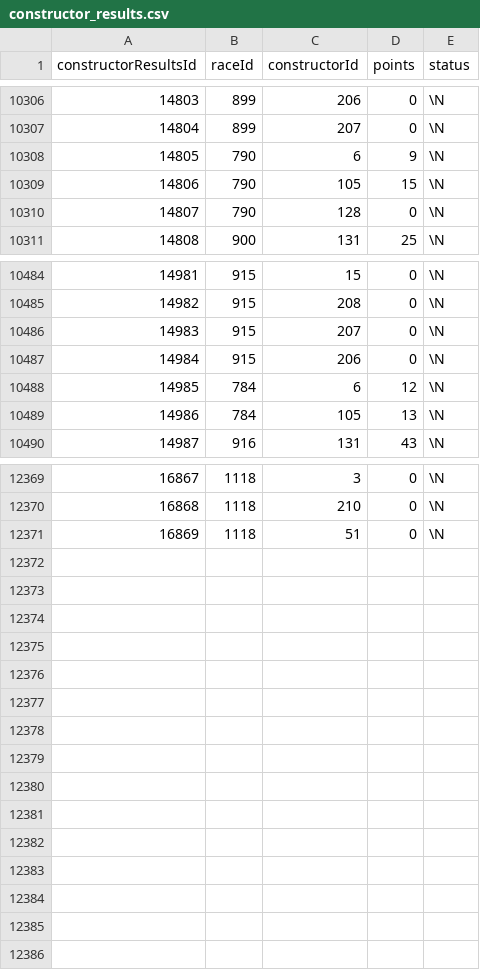
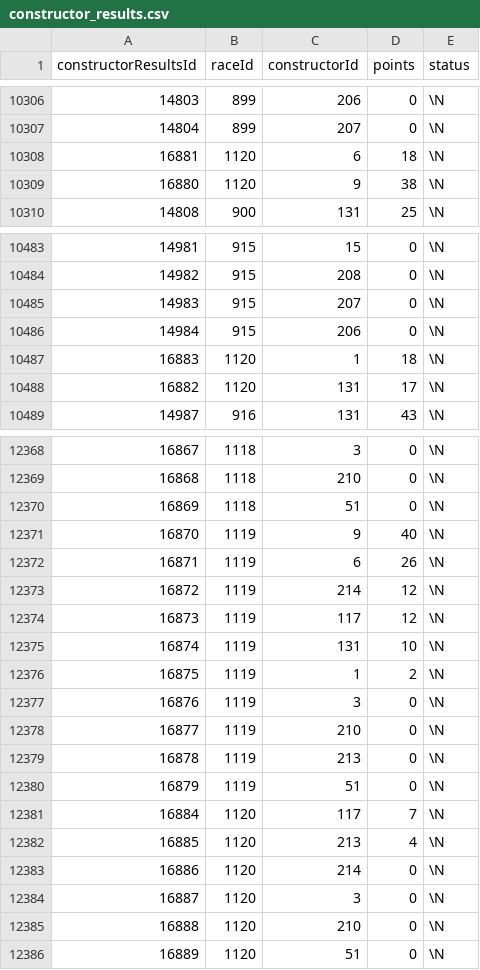
Before and after one commit to Alit54/UniMi---Visualizzazione-Scientifica, a CSV file: Dataset/constructor_results.csv, drawn as a sheet; only a part is shown, gaps mark what is left out; removed rows and columns are numbered as before the commit, all else as after; the diff names each change by its address in the sheet, - before the commit and + after, or states it on an @@ line.

```diff
--- a/Dataset/constructor_results.csv
+++ b/Dataset/constructor_results.csv
@@ column A (constructorResultsId) renumbered in row 10308 @@
-B10308 (raceId): 790
+B10308 (raceId): 1120
-D10308 (points): 9
+D10308 (points): 18
-row 10309: 14806 | 790 | 105 | 15 | \N
-row 10310: 14807 | 790 | 128 | 0 | \N
+row 10309: 16880 | 1120 | 9 | 38 | \N
-row 10488: 14985 | 784 | 6 | 12 | \N
-row 10489: 14986 | 784 | 105 | 13 | \N
+row 10487: 16883 | 1120 | 1 | 18 | \N
+row 10488: 16882 | 1120 | 131 | 17 | \N
+row 12371: 16870 | 1119 | 9 | 40 | \N
+row 12372: 16871 | 1119 | 6 | 26 | \N
+row 12373: 16872 | 1119 | 214 | 12 | \N
+row 12374: 16873 | 1119 | 117 | 12 | \N
+row 12375: 16874 | 1119 | 131 | 10 | \N
+row 12376: 16875 | 1119 | 1 | 2 | \N
+row 12377: 16876 | 1119 | 3 | 0 | \N
+row 12378: 16877 | 1119 | 210 | 0 | \N
+row 12379: 16878 | 1119 | 213 | 0 | \N
+row 12380: 16879 | 1119 | 51 | 0 | \N
+row 12381: 16884 | 1120 | 117 | 7 | \N
+row 12382: 16885 | 1120 | 213 | 4 | \N
+row 12383: 16886 | 1120 | 214 | 0 | \N
+row 12384: 16887 | 1120 | 3 | 0 | \N
+row 12385: 16888 | 1120 | 210 | 0 | \N
+row 12386: 16889 | 1120 | 51 | 0 | \N
```
Also changed, not shown: Dataset/constructor_standings.csv, Dataset/driver_standings.csv, 8 other files.
